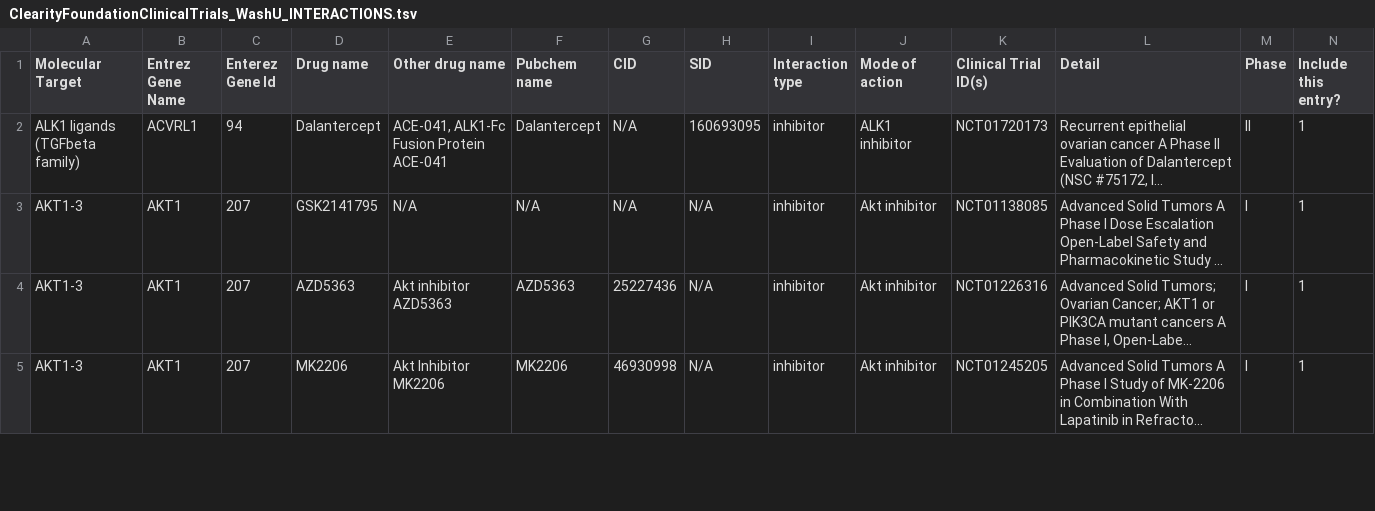
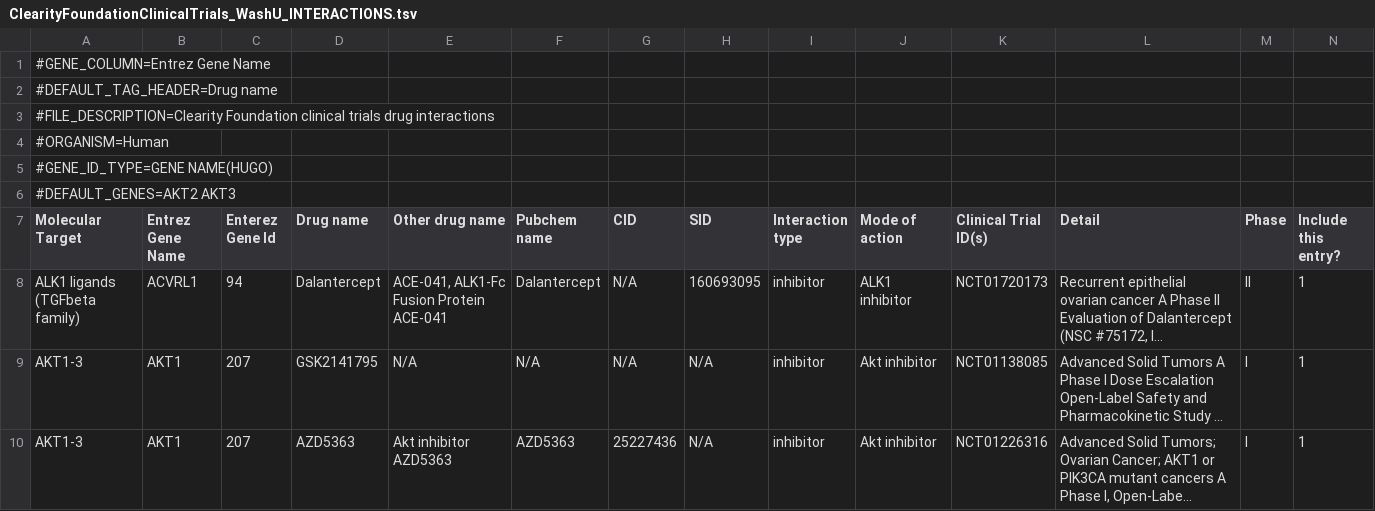
Before and after one commit to joosep/d3-cloud, a TSV file: files/ClearityFoundationClinicalTrials_WashU_INTERACTIONS.tsv, drawn as a sheet; only a part is shown; the shorter side is filled out with more unchanged rows; long unchanged cells end in …; rows hold the shown columns only; the diff names each change by its address in the sheet, - before the commit and + after, or states it on an @@ line.

```diff
--- a/files/ClearityFoundationClinicalTrials_WashU_INTERACTIONS.tsv
+++ b/files/ClearityFoundationClinicalTrials_WashU_INTERACTIONS.tsv
+row 1: #GENE_COLUMN=Entrez Gene Name
+row 2: #DEFAULT_TAG_HEADER=Drug name
+row 3: #FILE_DESCRIPTION=Clearity Foundation clinical trials drug interactions
+row 4: #ORGANISM=Human
+row 5: #GENE_ID_TYPE=GENE NAME(HUGO)
+row 6: #DEFAULT_GENES=AKT2 AKT3
```
Also changed, not shown: files/CancerCommons_WashU_INTERACTIONS.tsv, files/ClearityFoundation_WashU_INTERACTIONS.tsv, 17 other files.
